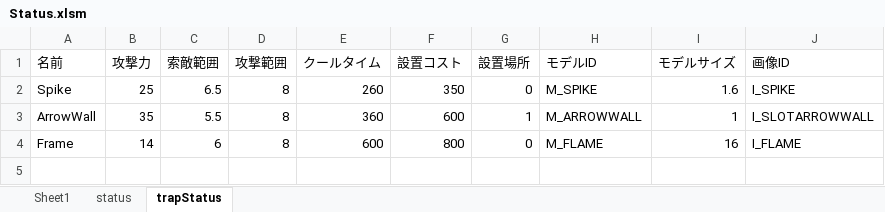
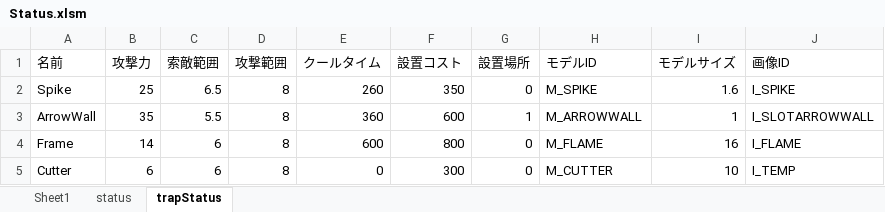
Before and after one commit to nkd10121/EmploymentWorks, an Excel workbook: EmploymentWork/excel/Status.xlsm, sheet trapStatus, drawn as a sheet; values as stored, in another font and other column widths than the file's, no borders; the diff names each change by its address in the sheet, - before the commit and + after, or states it on an @@ line.

```diff
--- a/EmploymentWork/excel/Status.xlsm (sheet trapStatus)
+++ b/EmploymentWork/excel/Status.xlsm (sheet trapStatus)
+row 5: Cutter | 6 | 6 | 8 | 0 | 300 | 0 | M_CUTTER | 10 | I_TEMP
```
Also changed, not shown: 31 other files.
